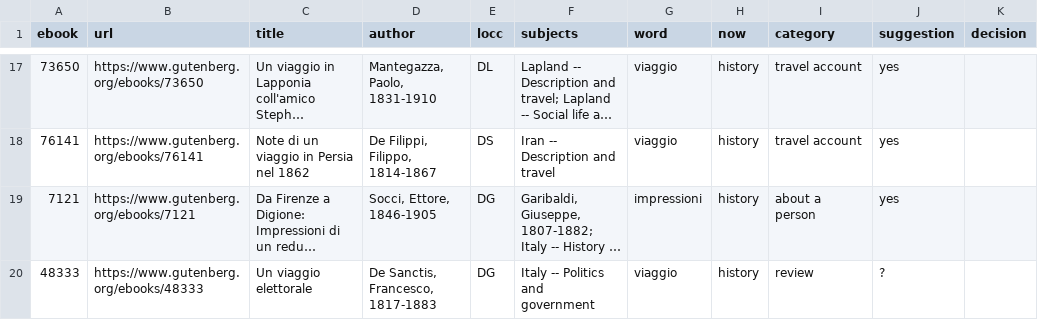
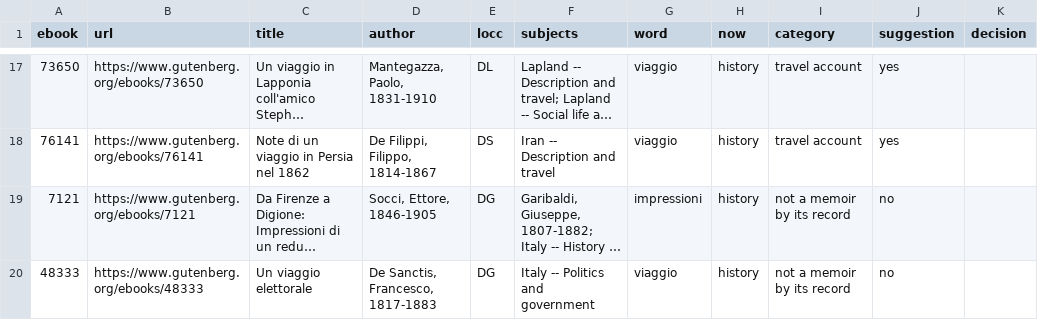
Before and after one commit to sourstar/project-louise, a CSV file: docs/notes/wiki-gutenberg-memoir-candidates/memoir-candidates-it.csv, drawn as a sheet; only a part is shown, gaps mark what is left out; long unchanged cells end in …; the diff names each change by its address in the sheet, - before the commit and + after, or states it on an @@ line.

```diff
--- a/docs/notes/wiki-gutenberg-memoir-candidates/memoir-candidates-it.csv
+++ b/docs/notes/wiki-gutenberg-memoir-candidates/memoir-candidates-it.csv
-I19 (category): about a person
+I19 (category): not a memoir by its record
-J19 (suggestion): yes
+J19 (suggestion): no
-I20 (category): review
+I20 (category): not a memoir by its record
-J20 (suggestion): ?
+J20 (suggestion): no
```
Also changed, not shown: docs/notes/wiki-gutenberg-memoir-candidates/memoir-candidates-de.csv, docs/notes/wiki-gutenberg-memoir-candidates/memoir-candidates-es.csv, 7 other files.
